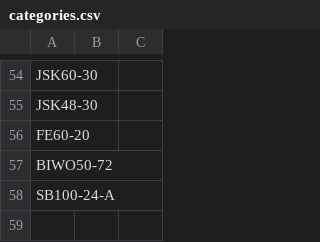
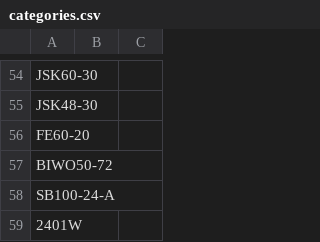
Before and after one commit to website888sy/HJY, a CSV file: data/categories.csv, drawn as a sheet; only a part is shown, gaps mark what is left out; the diff covers the shown part only; the diff names each change by its address in the sheet, - before the commit and + after, or states it on an @@ line.

```diff
--- a/data/categories.csv
+++ b/data/categories.csv
+row 59: 2401W
```
Also changed, not shown: 32 edited cells elsewhere in this file.
